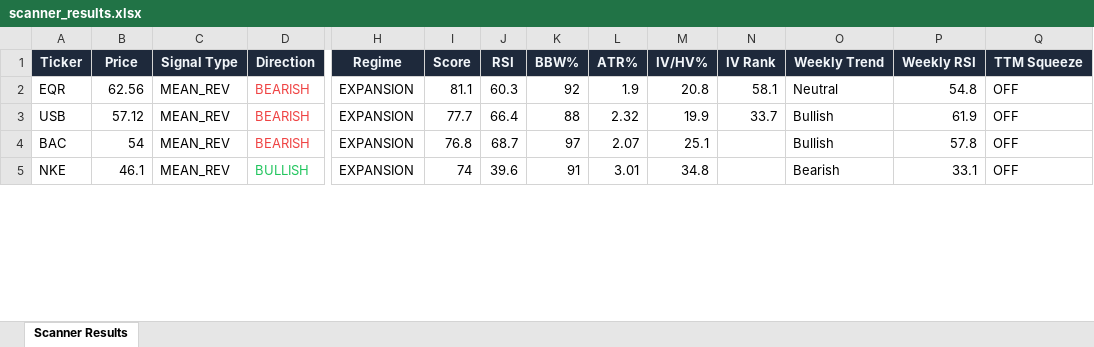
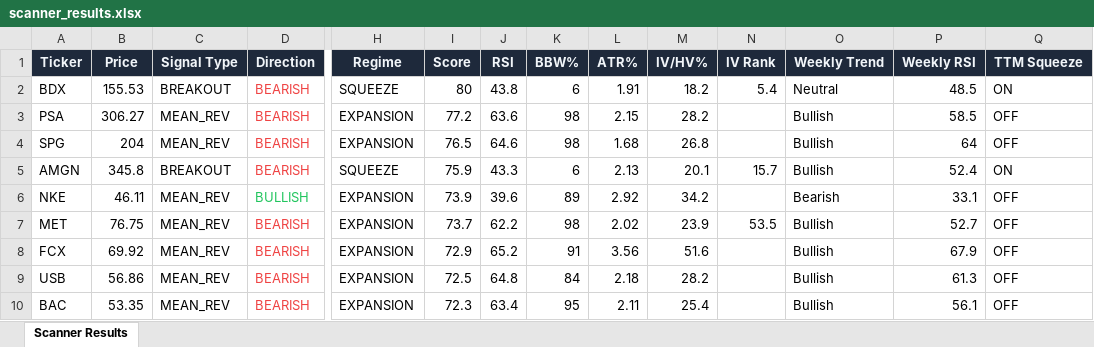
Before and after one commit to 6000rr4n/BM-screener, an Excel workbook: output/scanner_results.xlsx, sheet Scanner Results, drawn as a sheet; only a part is shown, gaps mark what is left out; values as stored, in another font and other column widths than the file's, no borders; removed rows and columns are numbered as before the commit, all else as after; rows hold the shown columns only; the diff covers the shown part only; the diff names each change by its address in the sheet, - before the commit and + after, or states it on an @@ line.

```diff
--- a/output/scanner_results.xlsx (sheet Scanner Results)
+++ b/output/scanner_results.xlsx (sheet Scanner Results)
+row 2: BDX | 155.53 | BREAKOUT | BEARISH | SQUEEZE | 80 | 43.8 | 6 | 1.91 | 18.2 | 5.4 | Neutral | 48.5 | ON
+row 3: PSA | 306.27 | MEAN_REV | BEARISH | EXPANSION | 77.2 | 63.6 | 98 | 2.15 | 28.2 |  | Bullish | 58.5 | OFF
+row 4: SPG | 204 | MEAN_REV | BEARISH | EXPANSION | 76.5 | 64.6 | 98 | 1.68 | 26.8 |  | Bullish | 64 | OFF
+row 5: AMGN | 345.8 | BREAKOUT | BEARISH | SQUEEZE | 75.9 | 43.3 | 6 | 2.13 | 20.1 | 15.7 | Bullish | 52.4 | ON
+row 6: NKE | 46.11 | MEAN_REV | BULLISH | EXPANSION | 73.9 | 39.6 | 89 | 2.92 | 34.2 |  | Bearish | 33.1 | OFF
-A7 (Ticker): EQR
+A7 (Ticker): MET
-B7 (Price): 62.56
+B7 (Price): 76.75
-I7 (Score): 81.1
+I7 (Score): 73.7
-J7 (RSI): 60.3
+J7 (RSI): 62.2
-K7 (BBW%): 92
+K7 (BBW%): 98
-L7 (ATR%): 1.9
+L7 (ATR%): 2.02
-M7 (IV/HV%): 20.8
+M7 (IV/HV%): 23.9
-N7 (IV Rank): 58.1
+N7 (IV Rank): 53.5
-O7 (Weekly Trend): Neutral
+O7 (Weekly Trend): Bullish
-P7 (Weekly RSI): 54.8
+P7 (Weekly RSI): 52.7
+row 8: FCX | 69.92 | MEAN_REV | BEARISH | EXPANSION | 72.9 | 65.2 | 91 | 3.56 | 51.6 |  | Bullish | 67.9 | OFF
-B9 (Price): 57.12
+B9 (Price): 56.86
-I9 (Score): 77.7
+I9 (Score): 72.5
-J9 (RSI): 66.4
+J9 (RSI): 64.8
-K9 (BBW%): 88
+K9 (BBW%): 84
-L9 (ATR%): 2.32
+L9 (ATR%): 2.18
-M9 (IV/HV%): 19.9
+M9 (IV/HV%): 28.2
-N9 (IV Rank): 33.7
+N9 (IV Rank): (empty)
-P9 (Weekly RSI): 61.9
+P9 (Weekly RSI): 61.3
-B10 (Price): 54
+B10 (Price): 53.35
-I10 (Score): 76.8
+I10 (Score): 72.3
-J10 (RSI): 68.7
+J10 (RSI): 63.4
-K10 (BBW%): 97
+K10 (BBW%): 95
-L10 (ATR%): 2.07
+L10 (ATR%): 2.11
-M10 (IV/HV%): 25.1
+M10 (IV/HV%): 25.4
-P10 (Weekly RSI): 57.8
+P10 (Weekly RSI): 56.1
-row 5: NKE | 46.1 | MEAN_REV | BULLISH | EXPANSION | 74 | 39.6 | 91 | 3.01 | 34.8 |  | Bearish | 33.1 | OFF
```
Also changed, not shown: 4 added rows, 2 removed rows and 45 edited cells elsewhere in this sheet, 1 other file.
